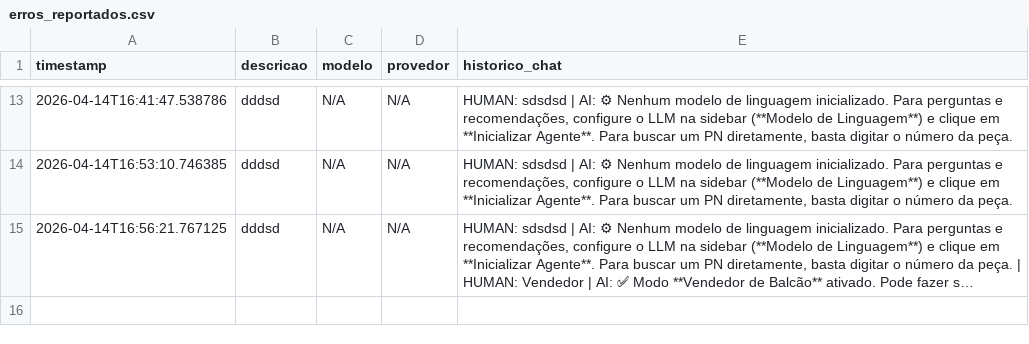
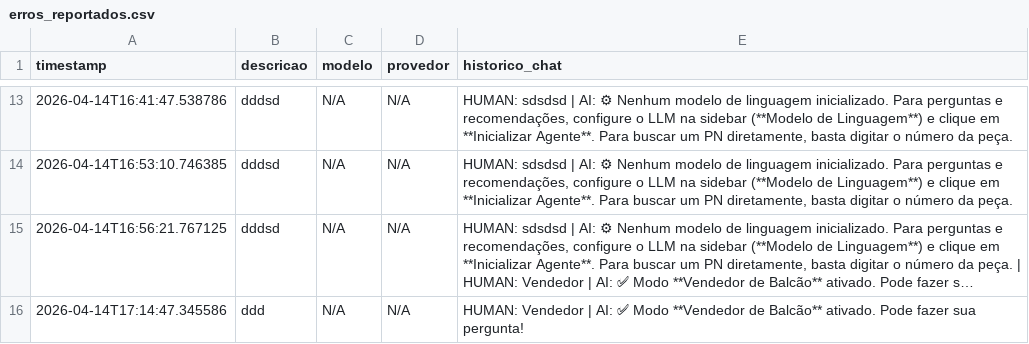
Before and after one commit to Antoniopneto9/Agente_FleetPro-1, a CSV file: erros_reportados.csv, drawn as a sheet; only a part is shown, gaps mark what is left out; long unchanged cells end in …; the diff names each change by its address in the sheet, - before the commit and + after, or states it on an @@ line.

Commit message:
erro reportado: 2026-04-14

```diff
--- a/erros_reportados.csv
+++ b/erros_reportados.csv
+row 16: 2026-04-14T17:14:47.345586 | ddd | N/A | N/A | HUMAN: Vendedor | AI: ✅ Modo **Vendedor de Balcão** ativado. Pode fazer sua pergunta!
```
